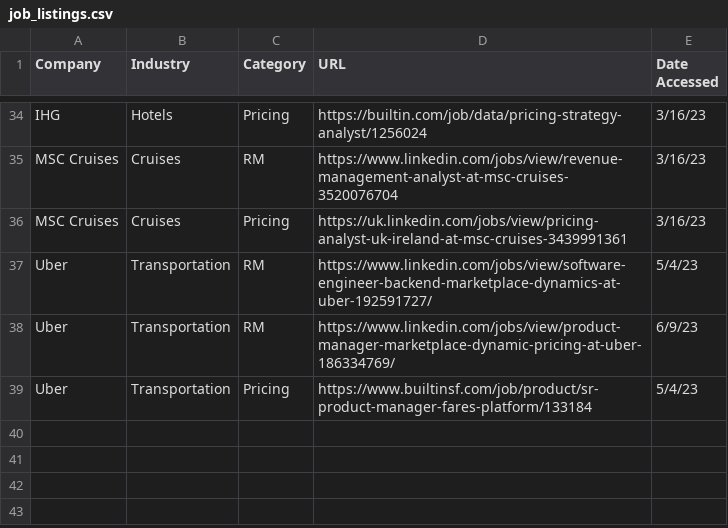
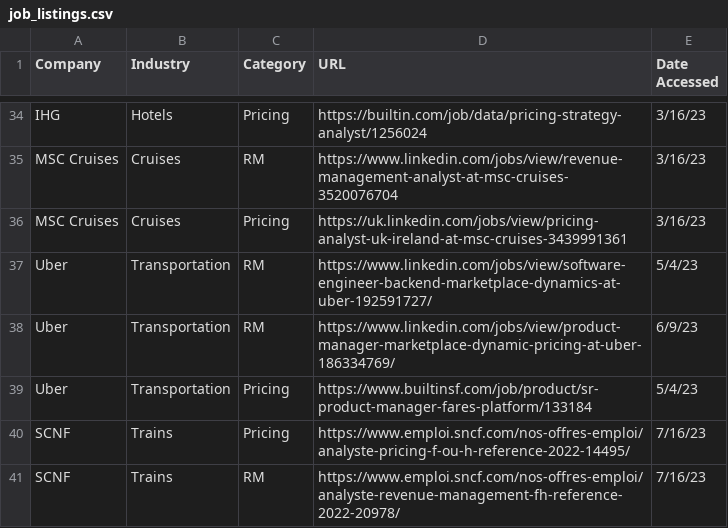
Before and after one commit to olivianatan/job_listings, a CSV file: job_listings.csv, drawn as a sheet; only a part is shown, gaps mark what is left out; the diff names each change by its address in the sheet, - before the commit and + after, or states it on an @@ line.

Commit message:
Add files via upload

```diff
--- a/job_listings.csv
+++ b/job_listings.csv
+row 40: SCNF | Trains | Pricing | https://www.emploi.sncf.com/nos-offres-emploi/analyste-pricing-f-ou-h-reference-2022-14495/ | 7/16/23
+row 41: SCNF | Trains | RM | https://www.emploi.sncf.com/nos-offres-emploi/analyste-revenue-management-fh-reference-2022-20978/ | 7/16/23
```
